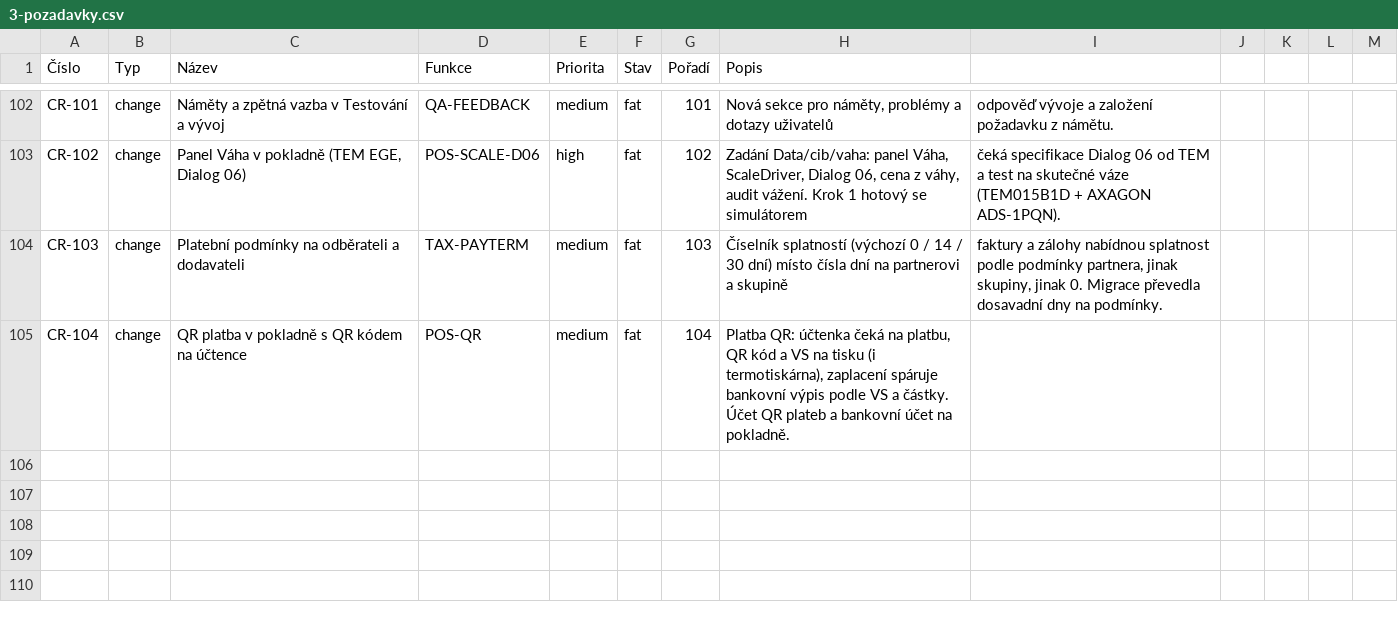
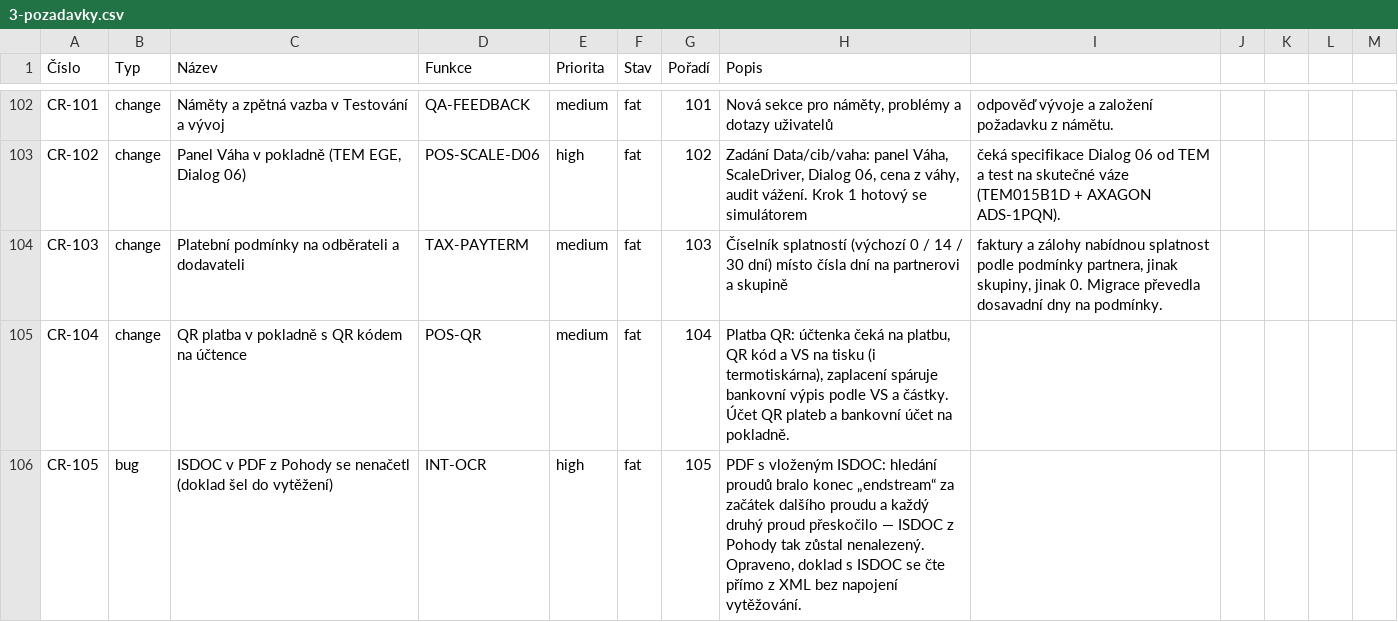
Before and after one commit to bregovic/shanon, a CSV file: docs/qa/3-pozadavky.csv, drawn as a sheet; only a part is shown, gaps mark what is left out; the diff covers the shown part only.

```diff
--- a/docs/qa/3-pozadavky.csv
+++ b/docs/qa/3-pozadavky.csv
@@ -105 +105,2 @@ CR-103;change;Platební podmínky na odběrateli a dodavateli;TAX-PAYTERM;medium
 CR-104;change;QR platba v pokladně s QR kódem na účtence;POS-QR;medium;fat;104;Platba QR: účtenka čeká na platbu, QR kód a VS na tisku (i termotiskárna), zaplacení spáruje bankovní výpis podle VS a částky. Účet QR plateb a bankovní účet na pokladně.
+CR-105;bug;ISDOC v PDF z Pohody se nenačetl (doklad šel do vytěžení);INT-OCR;high;fat;105;PDF s vloženým ISDOC: hledání proudů bralo konec „endstream“ za začátek dalšího proudu a každý druhý proud přeskočilo — ISDOC z Pohody tak zůstal nenalezený. Opraveno, doklad s ISDOC se čte přímo z XML bez napojení vytěžování.
```
Also changed, not shown: 1 added row and 8 edited cells elsewhere in this file, docs/qa/2-scenare.csv, 26 other files.
